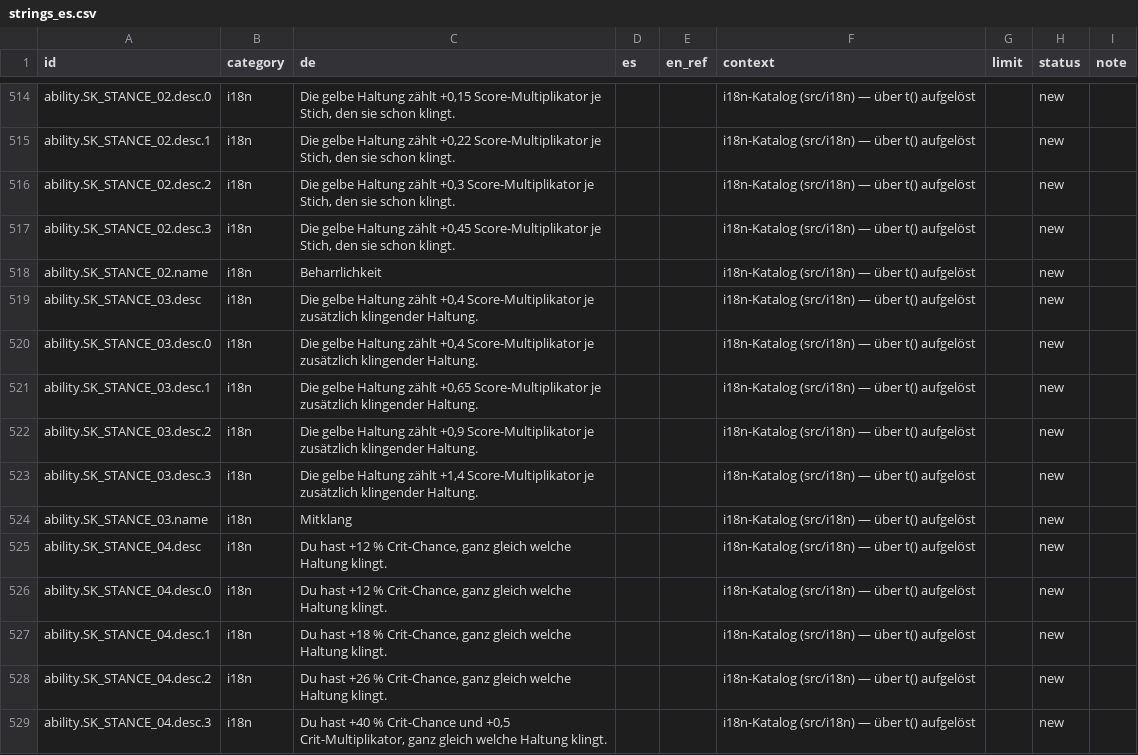
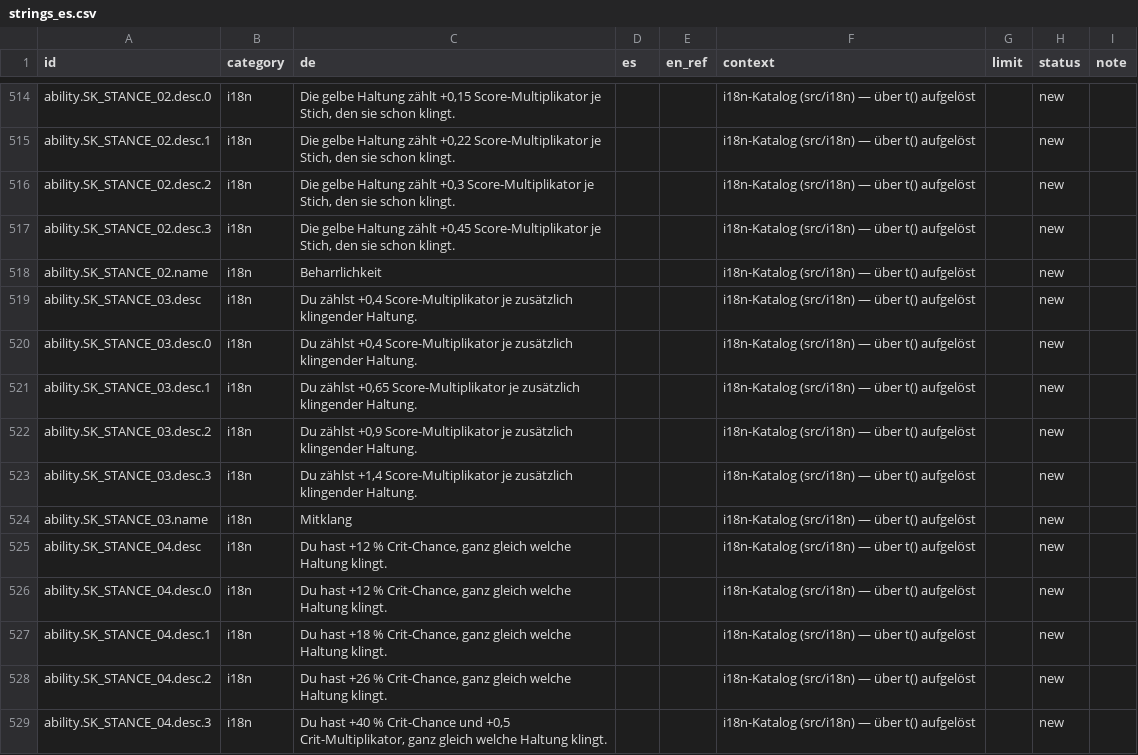
Before and after one commit to GitGudMonkeh/autostich, a CSV file: docs/localization/strings_es.csv, drawn as a sheet; only a part is shown, gaps mark what is left out; the diff names each change by its address in the sheet, - before the commit and + after, or states it on an @@ line.

```diff
--- a/docs/localization/strings_es.csv
+++ b/docs/localization/strings_es.csv
-C519:C520 (de): Die gelbe Haltung zählt +0,4 Score-Multiplikator…
+C519:C520 (de): Du zählst +0,4 Score-Multiplikator…
-C521 (de): Die gelbe Haltung zählt +0,65 Score-Multiplikator…
+C521 (de): Du zählst +0,65 Score-Multiplikator…
-C522 (de): Die gelbe Haltung zählt +0,9 Score-Multiplikator…
+C522 (de): Du zählst +0,9 Score-Multiplikator…
-C523 (de): Die gelbe Haltung zählt +1,4 Score-Multiplikator…
+C523 (de): Du zählst +1,4 Score-Multiplikator…
```
Also changed, not shown: docs/localization/strings_de_pixi_2026-08-15.csv, docs/localization/strings_zh-Hans.csv, 4 other files.
